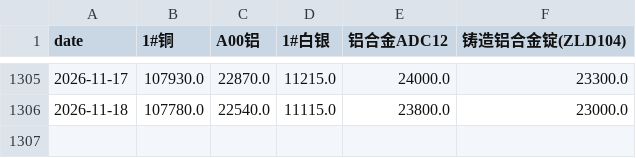
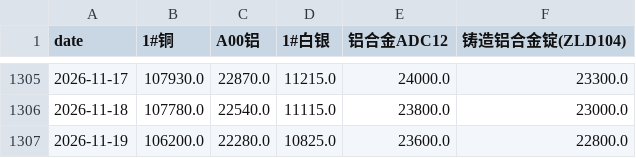
Before and after one commit to Yep1yu/Impact-and-Forecast-of-Domestic-Copper-and-Aluminum-Raw-Material-Procurement-Prices, a CSV file: ccmn_changjiang_avg_prices.csv, drawn as a sheet; only a part is shown, gaps mark what is left out; the diff names each change by its address in the sheet, - before the commit and + after, or states it on an @@ line.

```diff
--- a/ccmn_changjiang_avg_prices.csv
+++ b/ccmn_changjiang_avg_prices.csv
+row 1307: 2026-11-19 | 106200.0 | 22280.0 | 10825.0 | 23600.0 | 22800.0
```
Also changed, not shown: ccmn_changjiang_avg_prices_tax_exclusive.csv, daily_ensemble_backtest_by_horizon.csv, 15 other files.
